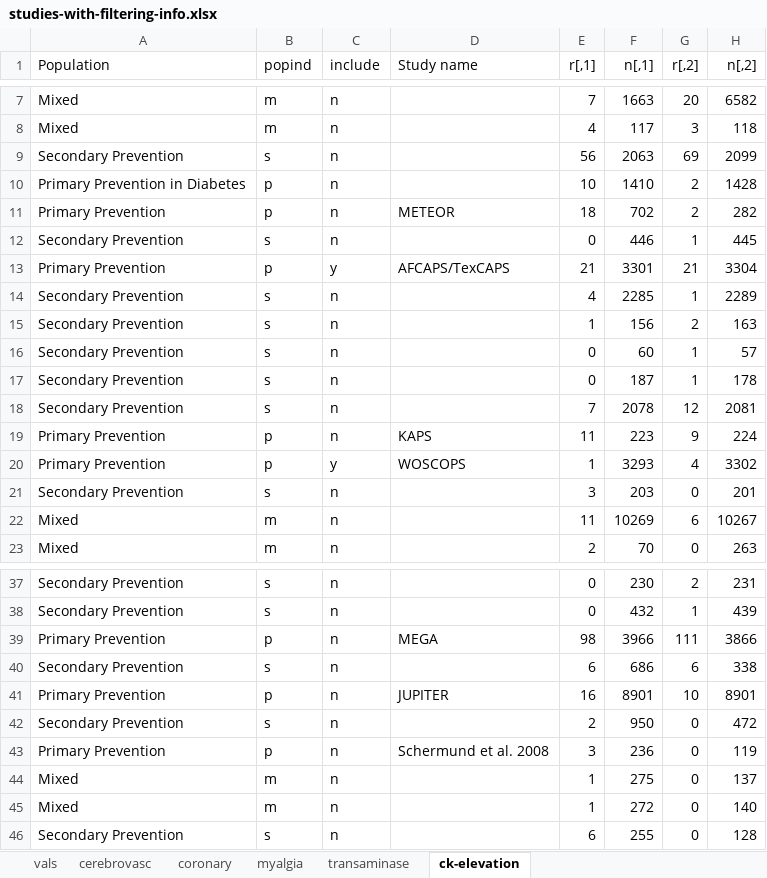
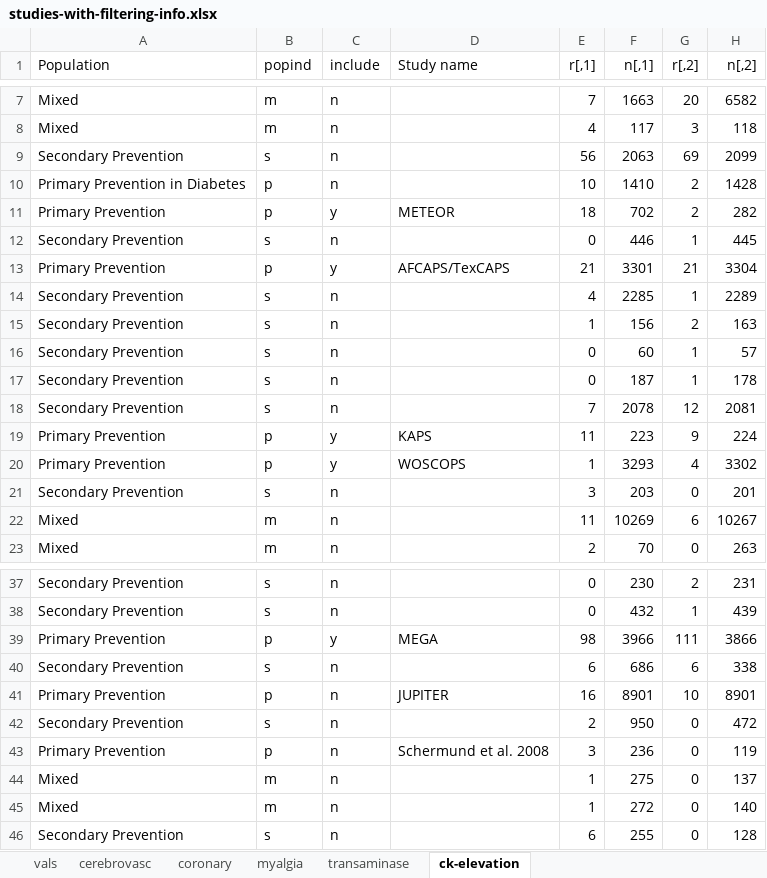
Before and after one commit to tommite/pub-statins-br, an Excel workbook: data/studies-with-filtering-info.xlsx, sheet ck-elevation, drawn as a sheet; only a part is shown, gaps mark what is left out; values as stored, in another font and other column widths than the file's, no borders; the diff names each change by its address in the sheet, - before the commit and + after, or states it on an @@ line.

```diff
--- a/data/studies-with-filtering-info.xlsx (sheet ck-elevation)
+++ b/data/studies-with-filtering-info.xlsx (sheet ck-elevation)
-C11 (include): n
+C11 (include): y
-C19 (include): n
+C19 (include): y
-C39 (include): n
+C39 (include): y
```
Also changed, not shown: sheet cerebrovasc, sheet coronary, sheet transaminase, sheet myalgia, 1 other file.
